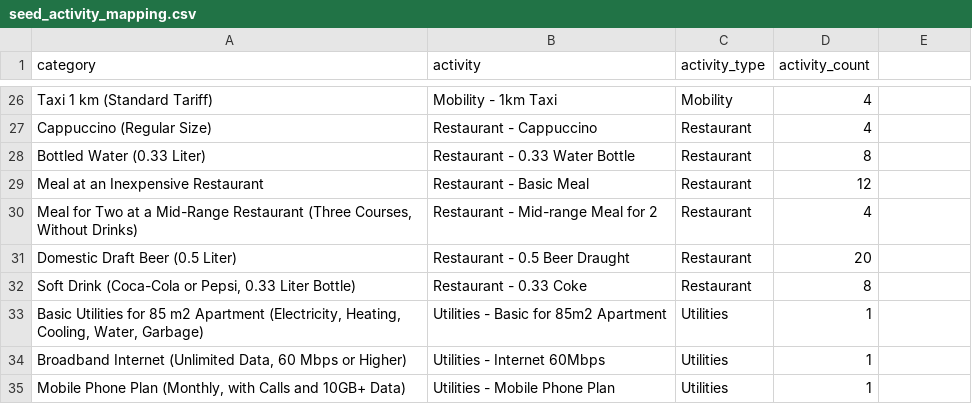
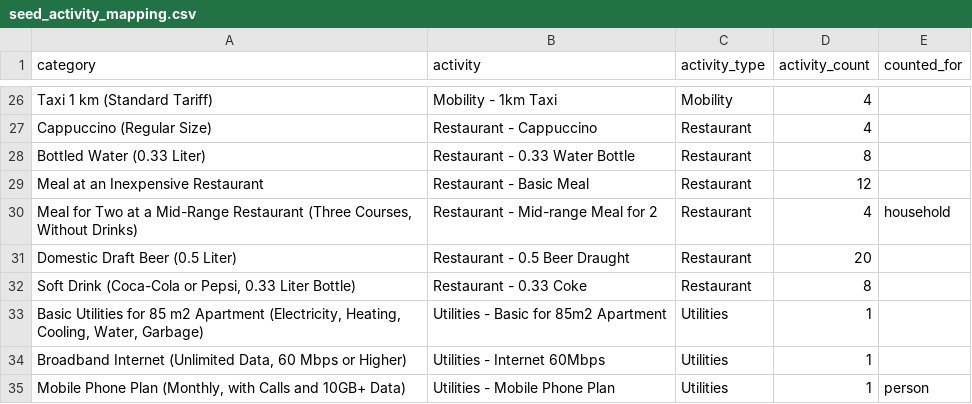
Before and after one commit to timhiebenthal/expat, a CSV file: pipeline/assets/seed/seed_activity_mapping.csv, drawn as a sheet; only a part is shown, gaps mark what is left out; the diff names each change by its address in the sheet, - before the commit and + after, or states it on an @@ line.

Commit message:
feat: state whether a Cost item's count is per Member or for the household
counted_for rides the seed, the Cost group default in prep and core__activity.
Nothing in the pipeline computes with it: the app derives each count's opening
value from it and the Member count, which is why no default moves -
core__activity matches baseline.core__activity on
(activity_name, activity_monthly_default_count) in both directions, 0 rows each.

The only rows that state a basis are the two that disagree with their Cost
group: a meal priced and counted for two, and a phone plan inside the otherwise
shared utilities group. Everything else takes its group's default, and an
unknown group falls to household - the direction that never multiplies a cost
by mistake.

The seed test asserts both halves: every value is blank or one of the two
bases, and only the documented exceptions override their group.

```diff
--- a/pipeline/assets/seed/seed_activity_mapping.csv
+++ b/pipeline/assets/seed/seed_activity_mapping.csv
-E1: (empty)
+E1: counted_for
-E30 (counted_for): (empty)
+E30 (counted_for): household
-E35 (counted_for): (empty)
+E35 (counted_for): person
```
Also changed, not shown: 6 other files.
